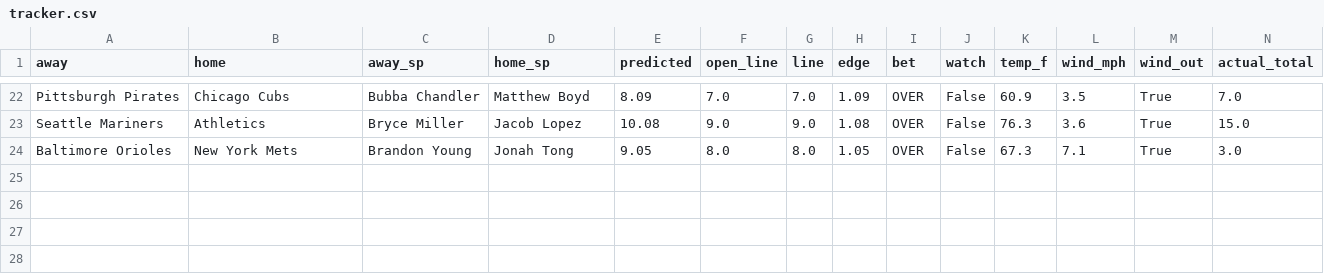
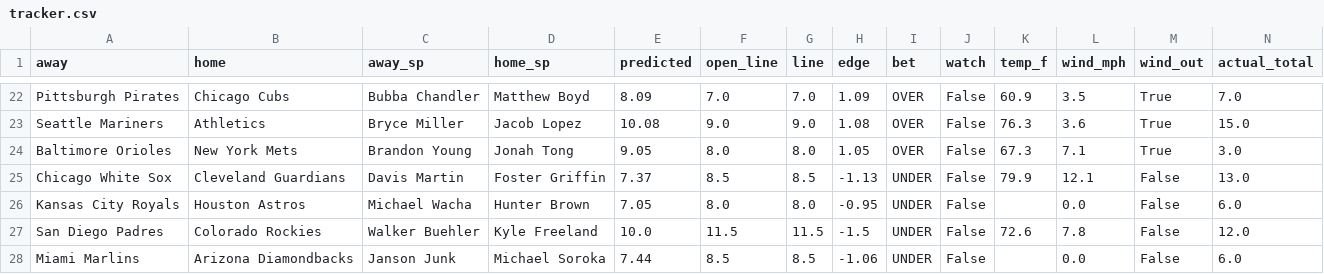
Before and after one commit to clabaughethan/mlb_totals_model, a CSV file: data/predictions/tracker.csv, drawn as a sheet; only a part is shown, gaps mark what is left out; rows hold the shown columns only; the diff names each change by its address in the sheet, - before the commit and + after, or states it on an @@ line.

```diff
--- a/data/predictions/tracker.csv
+++ b/data/predictions/tracker.csv
+row 25: Chicago White Sox | Cleveland Guardians | Davis Martin | Foster Griffin | 7.37 | 8.5 | 8.5 | -1.13 | UNDER | False | 79.9 | 12.1 | False | 13.0
+row 26: Kansas City Royals | Houston Astros | Michael Wacha | Hunter Brown | 7.05 | 8.0 | 8.0 | -0.95 | UNDER | False |  | 0.0 | False | 6.0
+row 27: San Diego Padres | Colorado Rockies | Walker Buehler | Kyle Freeland | 10.0 | 11.5 | 11.5 | -1.5 | UNDER | False | 72.6 | 7.8 | False | 12.0
+row 28: Miami Marlins | Arizona Diamondbacks | Janson Junk | Michael Soroka | 7.44 | 8.5 | 8.5 | -1.06 | UNDER | False |  | 0.0 | False | 6.0
```
Also changed, not shown: data/predictions/predictions_2026-09-15.csv, 2 other files.
